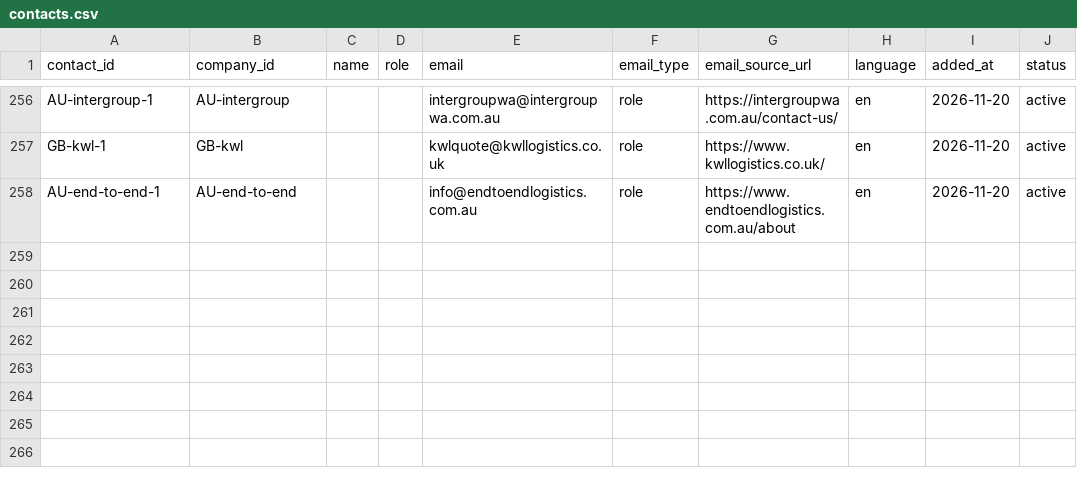
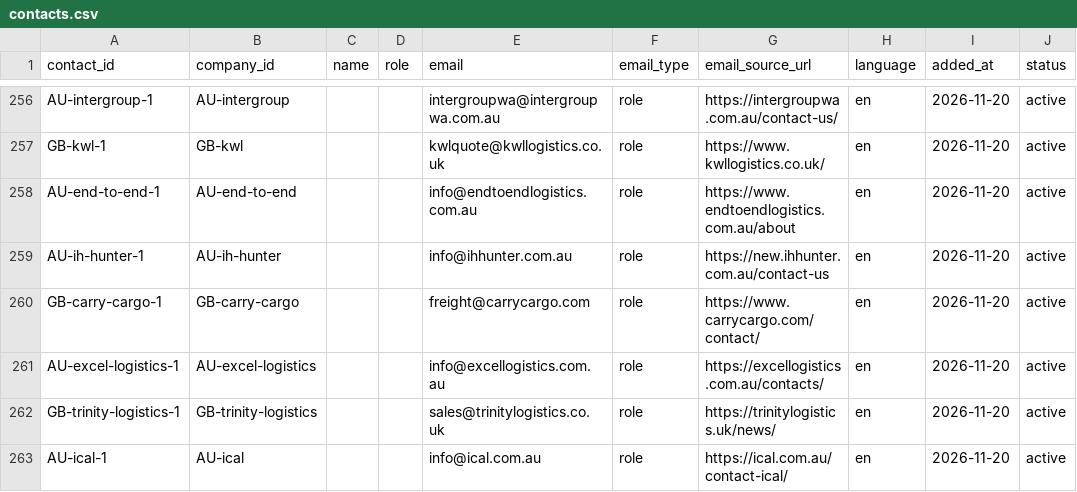
Before and after one commit to ratifplus/tiph-outreach, a CSV file: data/contacts.csv, drawn as a sheet; only a part is shown, gaps mark what is left out.

```diff
--- a/data/contacts.csv
+++ b/data/contacts.csv
@@ -258 +258,6 @@ GB-kwl-1,GB-kwl,,,kwlquote@kwllogistics.co.uk,role,https://www.kwllogistics.co.u
 AU-end-to-end-1,AU-end-to-end,,,info@endtoendlogistics.com.au,role,https://www.endtoendlogistics.com.au/about,en,2026-11-20,active
+AU-ih-hunter-1,AU-ih-hunter,,,info@ihhunter.com.au,role,https://new.ihhunter.com.au/contact-us,en,2026-11-20,active
+GB-carry-cargo-1,GB-carry-cargo,,,freight@carrycargo.com,role,https://www.carrycargo.com/contact/,en,2026-11-20,active
+AU-excel-logistics-1,AU-excel-logistics,,,info@excellogistics.com.au,role,https://excellogistics.com.au/contacts/,en,2026-11-20,active
+GB-trinity-logistics-1,GB-trinity-logistics,,,sales@trinitylogistics.co.uk,role,https://trinitylogistics.uk/news/,en,2026-11-20,active
+AU-ical-1,AU-ical,,,info@ical.com.au,role,https://ical.com.au/contact-ical/,en,2026-11-20,active
```
Also changed, not shown: data/companies.csv, data/messages.csv, 4 other files.
